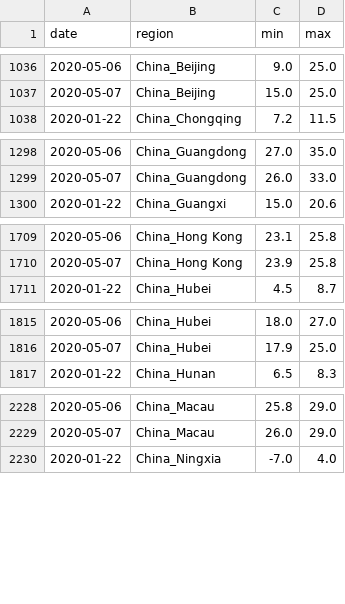
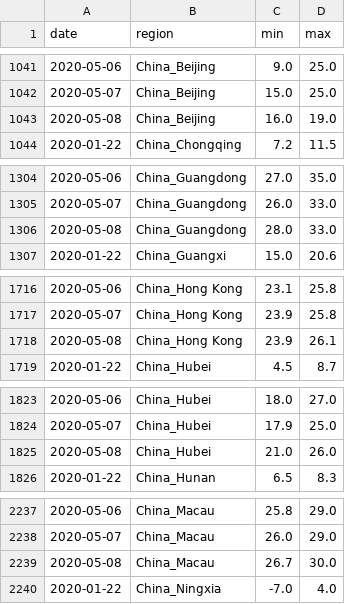
Before and after one commit to jpacerqueira-zz/project_lost_saturn, a CSV file: notebooks/covid19/data/w_total.csv, drawn as a sheet; only a part is shown, gaps mark what is left out; the diff covers the shown part only.

```diff
--- a/notebooks/covid19/data/w_total.csv
+++ b/notebooks/covid19/data/w_total.csv
@@ -1037,2 +1042,3 @@ date,region,min,max
 2020-05-07,China_Beijing,15.0,25.0
+2020-05-08,China_Beijing,16.0,19.0
 2020-01-22,China_Chongqing,7.2,11.5
@@ -1299,2 +1305,3 @@ date,region,min,max
 2020-05-07,China_Guangdong,26.0,33.0
+2020-05-08,China_Guangdong,28.0,33.0
 2020-01-22,China_Guangxi,15.0,20.6
@@ -1710,2 +1717,3 @@ date,region,min,max
 2020-05-07,China_Hong Kong,23.9,25.8
+2020-05-08,China_Hong Kong,23.9,26.1
 2020-01-22,China_Hubei,4.5,8.7
@@ -1816,2 +1824,3 @@ date,region,min,max
 2020-05-07,China_Hubei,17.9,25.0
+2020-05-08,China_Hubei,21.0,26.0
 2020-01-22,China_Hunan,6.5,8.3
@@ -2229,2 +2238,3 @@ date,region,min,max
 2020-05-07,China_Macau,26.0,29.0
+2020-05-08,China_Macau,26.7,30.0
 2020-01-22,China_Ningxia,-7.0,4.0
```
Also changed, not shown: 30 added rows elsewhere in this file, notebooks/covid19/data/p+21_confirmed_daily.csv, notebooks/covid19/data/prediction_kalman_filter_global.csv, 20 other files.
